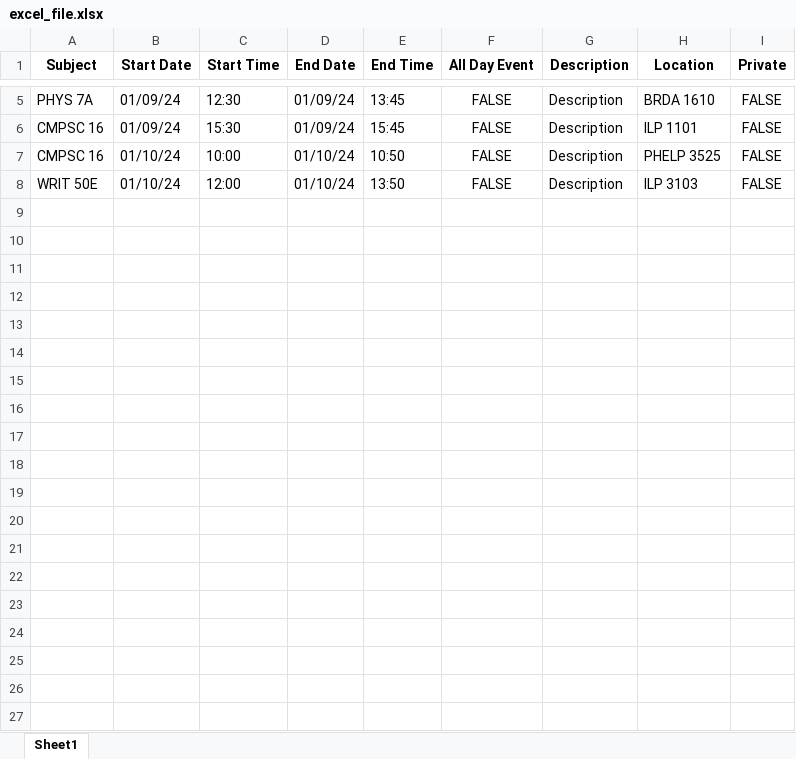
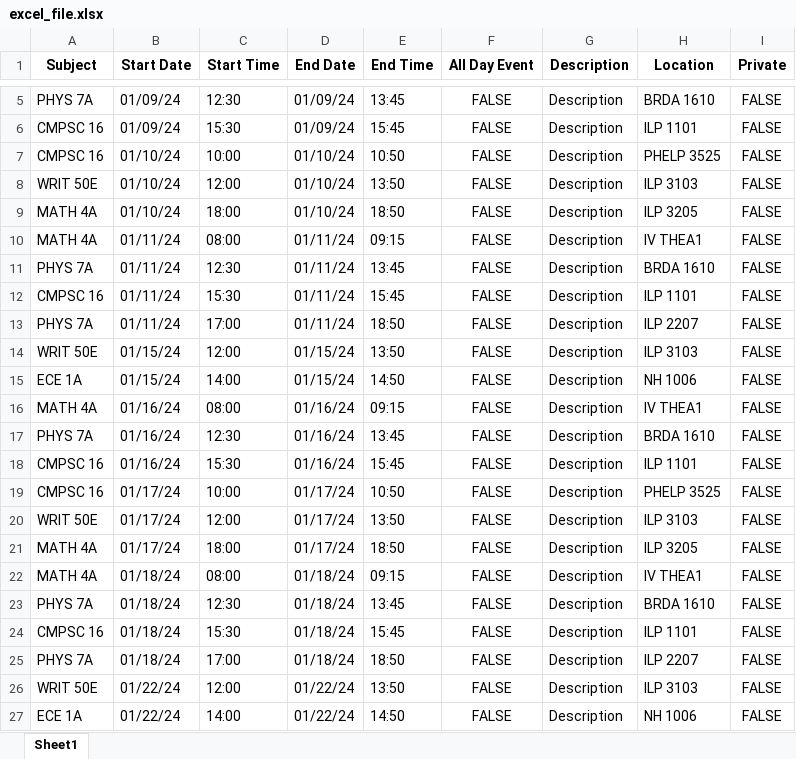
Before and after one commit to yarwinliu/GOLD-Calendar, an Excel workbook: excel_file.xlsx, sheet Sheet1, drawn as a sheet; only a part is shown, gaps mark what is left out; values as stored, in another font and other column widths than the file's, no borders; the diff covers the shown part only; the diff names each change by its address in the sheet, - before the commit and + after, or states it on an @@ line.

```diff
--- a/excel_file.xlsx (sheet Sheet1)
+++ b/excel_file.xlsx (sheet Sheet1)
+row 9: MATH 4A | 01/10/24 | 18:00 | 01/10/24 | 18:50 | FALSE | Description | ILP 3205 | FALSE
+row 10: MATH 4A | 01/11/24 | 08:00 | 01/11/24 | 09:15 | FALSE | Description | IV THEA1 | FALSE
+row 11: PHYS 7A | 01/11/24 | 12:30 | 01/11/24 | 13:45 | FALSE | Description | BRDA 1610 | FALSE
+row 12: CMPSC 16 | 01/11/24 | 15:30 | 01/11/24 | 15:45 | FALSE | Description | ILP 1101 | FALSE
+row 13: PHYS 7A | 01/11/24 | 17:00 | 01/11/24 | 18:50 | FALSE | Description | ILP 2207 | FALSE
+row 14: WRIT 50E | 01/15/24 | 12:00 | 01/15/24 | 13:50 | FALSE | Description | ILP 3103 | FALSE
+row 15: ECE 1A | 01/15/24 | 14:00 | 01/15/24 | 14:50 | FALSE | Description | NH 1006 | FALSE
+row 16: MATH 4A | 01/16/24 | 08:00 | 01/16/24 | 09:15 | FALSE | Description | IV THEA1 | FALSE
+row 17: PHYS 7A | 01/16/24 | 12:30 | 01/16/24 | 13:45 | FALSE | Description | BRDA 1610 | FALSE
+row 18: CMPSC 16 | 01/16/24 | 15:30 | 01/16/24 | 15:45 | FALSE | Description | ILP 1101 | FALSE
+row 19: CMPSC 16 | 01/17/24 | 10:00 | 01/17/24 | 10:50 | FALSE | Description | PHELP 3525 | FALSE
+row 20: WRIT 50E | 01/17/24 | 12:00 | 01/17/24 | 13:50 | FALSE | Description | ILP 3103 | FALSE
+row 21: MATH 4A | 01/17/24 | 18:00 | 01/17/24 | 18:50 | FALSE | Description | ILP 3205 | FALSE
+row 22: MATH 4A | 01/18/24 | 08:00 | 01/18/24 | 09:15 | FALSE | Description | IV THEA1 | FALSE
+row 23: PHYS 7A | 01/18/24 | 12:30 | 01/18/24 | 13:45 | FALSE | Description | BRDA 1610 | FALSE
+row 24: CMPSC 16 | 01/18/24 | 15:30 | 01/18/24 | 15:45 | FALSE | Description | ILP 1101 | FALSE
+row 25: PHYS 7A | 01/18/24 | 17:00 | 01/18/24 | 18:50 | FALSE | Description | ILP 2207 | FALSE
+row 26: WRIT 50E | 01/22/24 | 12:00 | 01/22/24 | 13:50 | FALSE | Description | ILP 3103 | FALSE
+row 27: ECE 1A | 01/22/24 | 14:00 | 01/22/24 | 14:50 | FALSE | Description | NH 1006 | FALSE
```
Also changed, not shown: 94 added rows elsewhere in this sheet, 2 other files.
